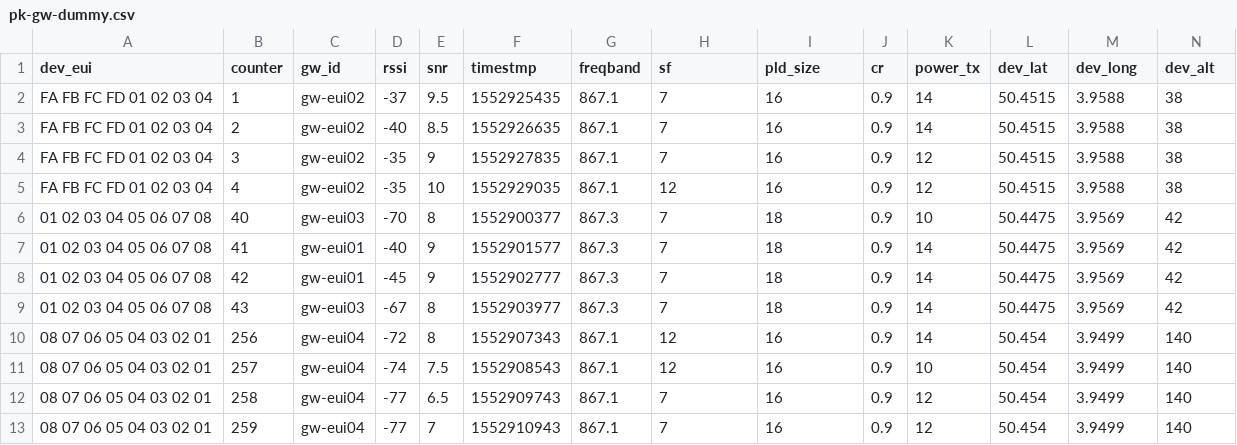
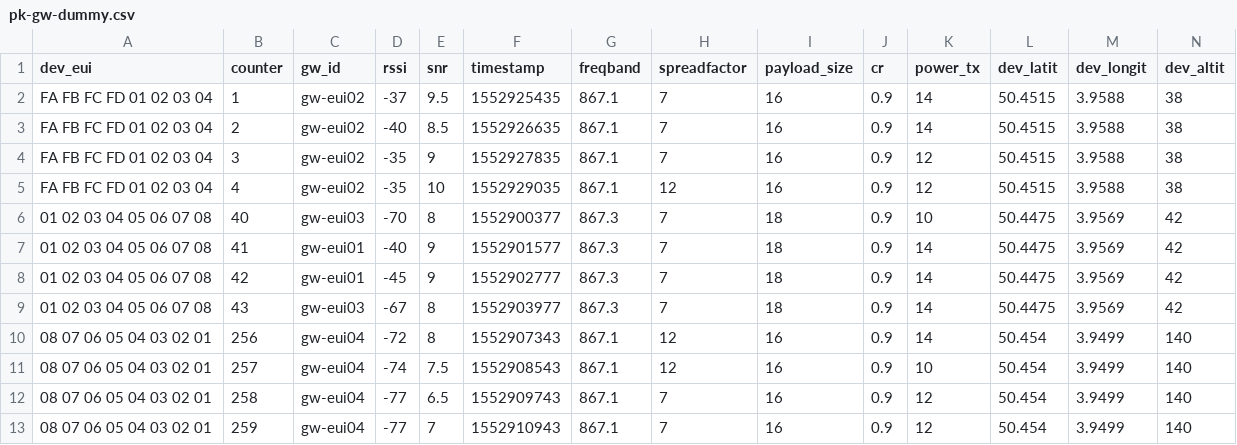
Before and after one commit to froland/lora-variability, a CSV file: dummy-csvfiles/pk-gw-dummy.csv, drawn as a sheet.

Commit message:
Gave full name to the columns

```diff
--- a/dummy-csvfiles/pk-gw-dummy.csv
+++ b/dummy-csvfiles/pk-gw-dummy.csv
@@ -1,2 +1,2 @@
-dev_eui;counter;gw_id;rssi;snr;timestmp;freqband;sf;pld_size;cr;power_tx;dev_lat;dev_long;dev_alt
+dev_eui;counter;gw_id;rssi;snr;timestamp;freqband;spreadfactor;payload_size;cr;power_tx;dev_latit;dev_longit;dev_altit
 FA FB FC FD 01 02 03 04;1;gw-eui02;-37;9.5;1552925435;867.1;7;16;0.9;14;50.4515;3.9588;38
```
